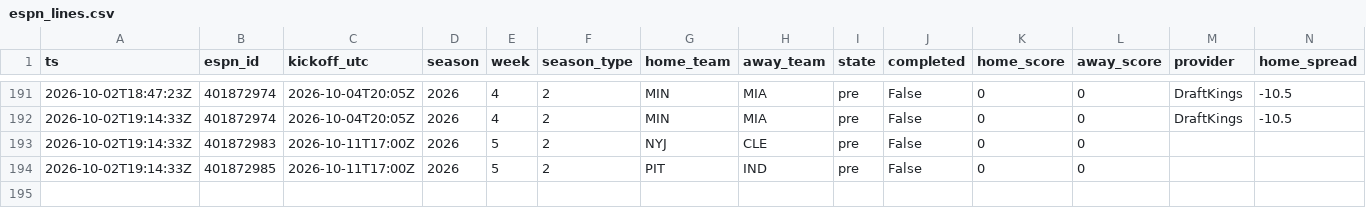
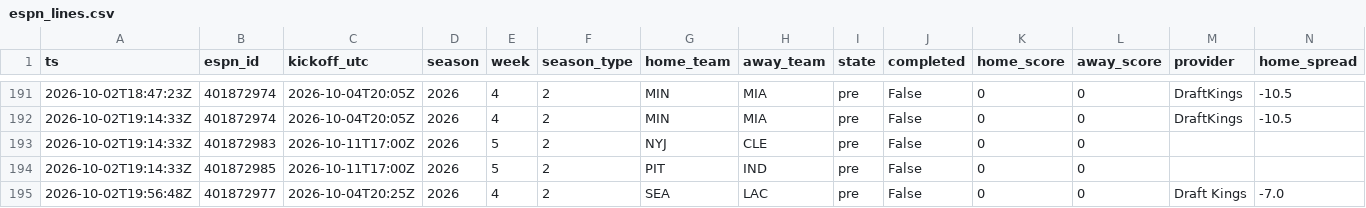
Before and after one commit to jferaz23/nfl-line-model, a CSV file: artifacts/lines/espn_lines.csv, drawn as a sheet; only a part is shown, gaps mark what is left out; rows hold the shown columns only; the diff names each change by its address in the sheet, - before the commit and + after, or states it on an @@ line.

```diff
--- a/artifacts/lines/espn_lines.csv
+++ b/artifacts/lines/espn_lines.csv
+row 195: 2026-10-02T19:56:48Z | 401872977 | 2026-10-04T20:25Z | 2026 | 4 | 2 | SEA | LAC | pre | False | 0 | 0 | Draft Kings | -7.0
```
Also changed, not shown: artifacts/kalshi/kalshi_nfl.csv, artifacts/tracker/picks_log.csv.
